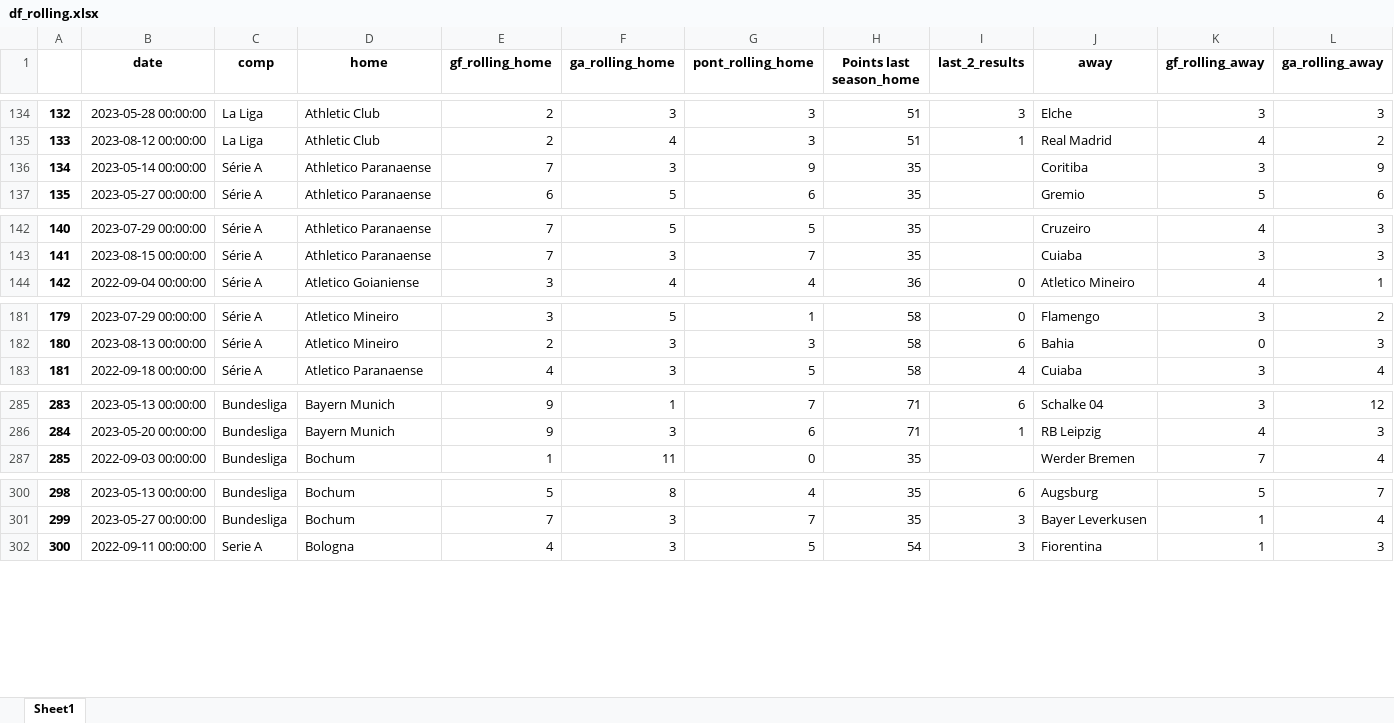
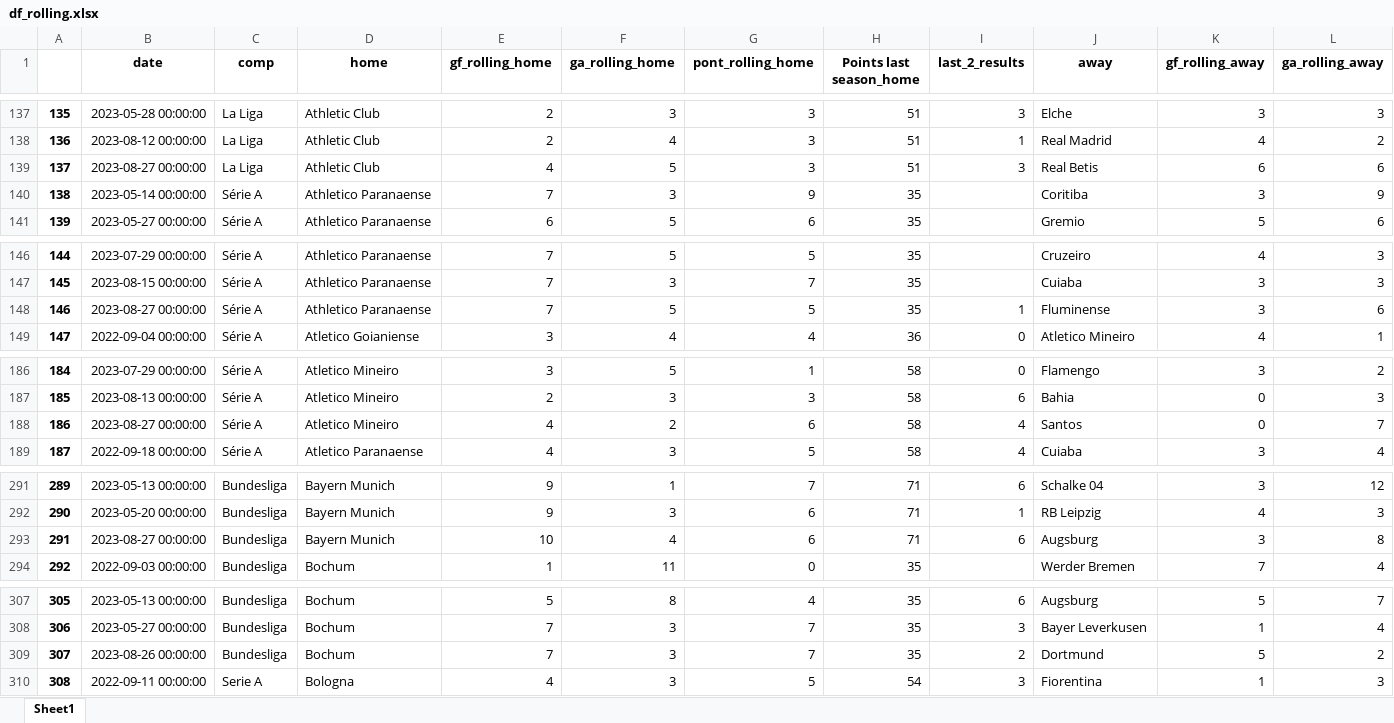
Before and after one commit to alanhassan/soccerprediction, an Excel workbook: df_rolling.xlsx, sheet Sheet1, drawn as a sheet; only a part is shown, gaps mark what is left out; values as stored, in another font and other column widths than the file's, no borders; rows hold the shown columns only; the diff covers the shown part only; the diff names each change by its address in the sheet, - before the commit and + after, or states it on an @@ line.

```diff
--- a/df_rolling.xlsx (sheet Sheet1)
+++ b/df_rolling.xlsx (sheet Sheet1)
@@ column A renumbered from row 20 down @@
+row 139: 137 | 2023-08-27 00:00:00 | La Liga | Athletic Club | 4 | 5 | 3 | 51 | 3 | Real Betis | 6 | 6
+row 148: 146 | 2023-08-27 00:00:00 | Série A | Athletico Paranaense | 7 | 5 | 5 | 35 | 1 | Fluminense | 3 | 6
+row 188: 186 | 2023-08-27 00:00:00 | Série A | Atletico Mineiro | 4 | 2 | 6 | 58 | 4 | Santos | 0 | 7
+row 293: 291 | 2023-08-27 00:00:00 | Bundesliga | Bayern Munich | 10 | 4 | 6 | 71 | 6 | Augsburg | 3 | 8
+row 309: 307 | 2023-08-26 00:00:00 | Bundesliga | Bochum | 7 | 3 | 7 | 35 | 2 | Dortmund | 5 | 2
```
Also changed, not shown: 53 added rows and 7 removed rows elsewhere in this sheet, 1 other file.
